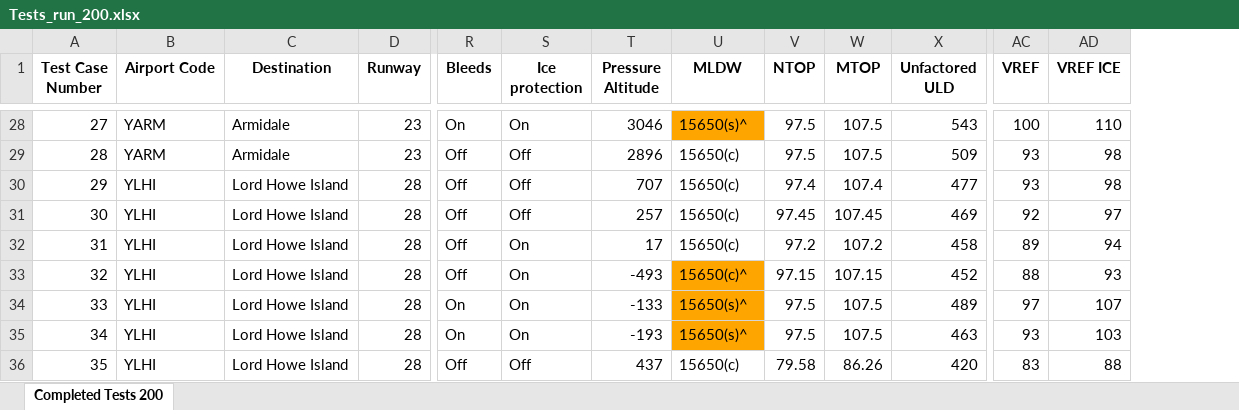
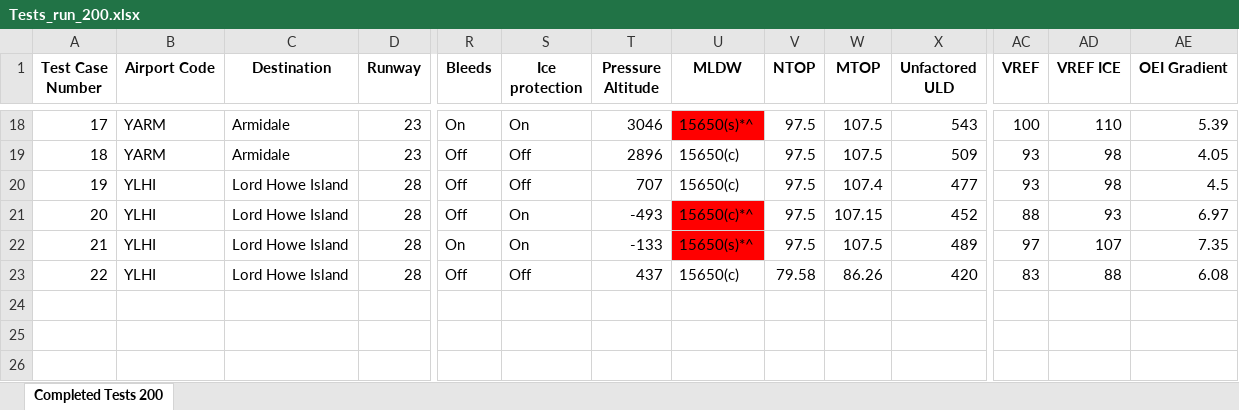
Before and after one commit to paulwilson90/testing_validation_200, an Excel workbook: Tests_run_200.xlsx, sheet Completed Tests 200, drawn as a sheet; only a part is shown, gaps mark what is left out; values as stored, in another font and other column widths than the file's, no borders; removed rows and columns are numbered as before the commit, all else as after; rows hold the shown columns only; the diff covers the shown part only; the diff names each change by its address in the sheet, - before the commit and + after, or states it on an @@ line.

```diff
--- a/Tests_run_200.xlsx (sheet Completed Tests 200)
+++ b/Tests_run_200.xlsx (sheet Completed Tests 200)
+column AE (OEI Gradient), rows 18-23: 5.39 | 4.05 | 4.5 | 6.97 | 7.35 | 6.08
@@ column A (Test Case Number) renumbered from row 3 down @@
-U18 (MLDW): 15650(s)^
+U18 (MLDW): 15650(s)*^
-U18 fill: #FFA500
+U18 fill: #FF0000
-V20 (NTOP): 97.4
+V20 (NTOP): 97.5
-row 31: 30 | YLHI | Lord Howe Island | 28 | Off | Off | 257 | 15650(c) | 97.45 | 107.45 | 469 | 92 | 97
-row 32: 31 | YLHI | Lord Howe Island | 28 | Off | On | 17 | 15650(c) | 97.2 | 107.2 | 458 | 89 | 94
-U21 (MLDW): 15650(c)^
+U21 (MLDW): 15650(c)*^
-U21:U22 fill: #FFA500
+U21:U22 fill: #FF0000
-V21 (NTOP): 97.15
+V21 (NTOP): 97.5
-U22 (MLDW): 15650(s)^
+U22 (MLDW): 15650(s)*^
-row 35: 34 | YLHI | Lord Howe Island | 28 | On | On | -193 | 15650(s)^ | 97.5 | 107.5 | 463 | 93 | 103
```
Also changed, not shown: 1 added row, 11 removed rows, 19 edited cells and cell formats elsewhere in this sheet, 4 other files.
